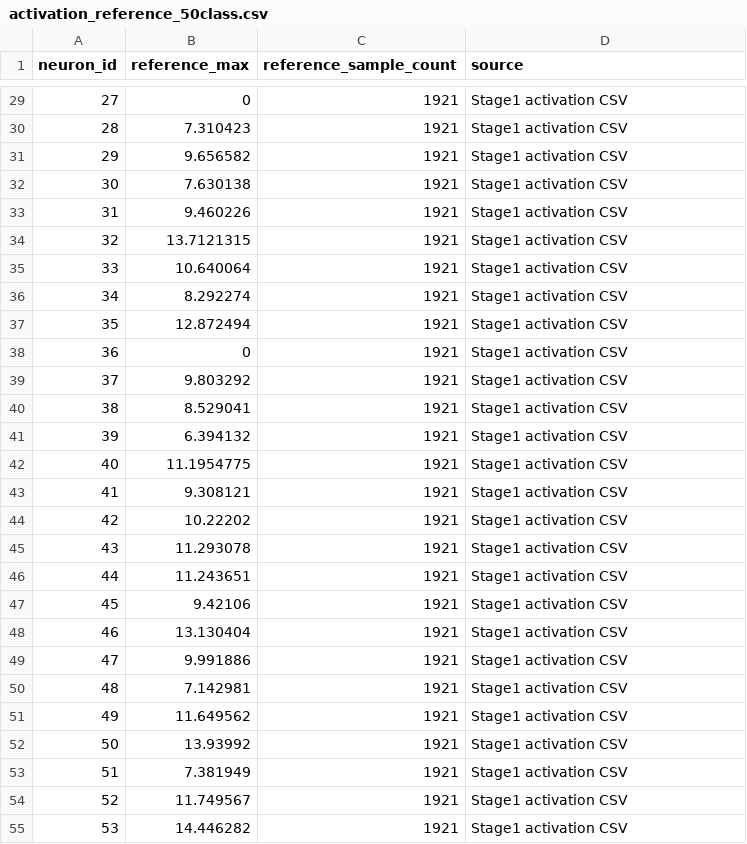
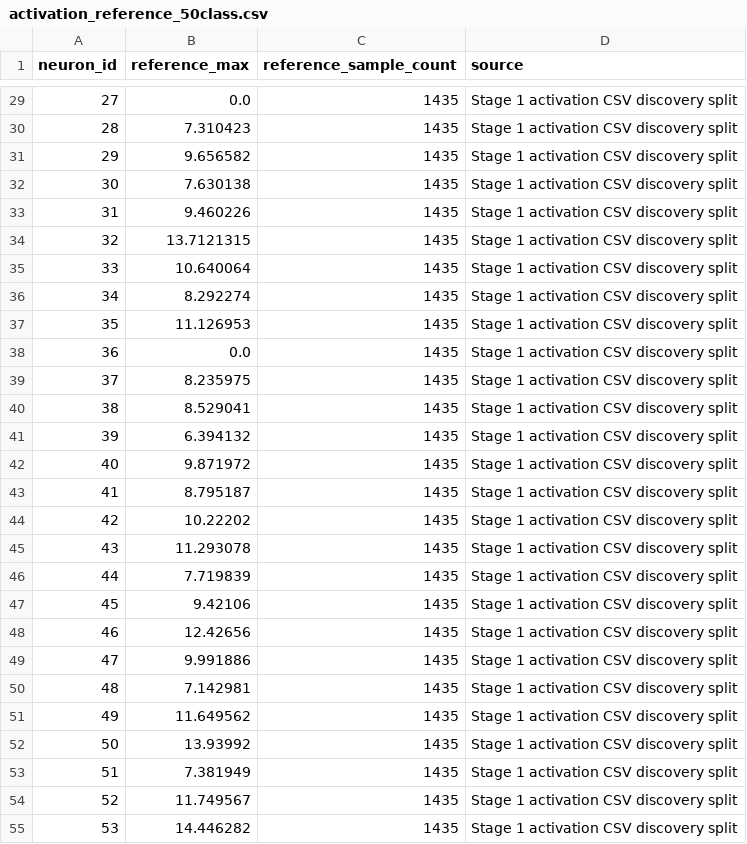
Before and after one commit to kastle-lab/Explaining-Adversarial-Attacks-on-CNNs, a CSV file: activation_reference_50class.csv, drawn as a sheet; only a part is shown, gaps mark what is left out; the diff covers the shown part only.

Commit message:
Add scene association activation rates

```diff
--- a/activation_reference_50class.csv
+++ b/activation_reference_50class.csv
@@ -29,27 +29,27 @@ neuron_id,reference_max,reference_sample_count,source
-27,0,1921,Stage1 activation CSV
-28,7.310423,1921,Stage1 activation CSV
-29,9.656582,1921,Stage1 activation CSV
-30,7.630138,1921,Stage1 activation CSV
-31,9.460226,1921,Stage1 activation CSV
-32,13.7121315,1921,Stage1 activation CSV
-33,10.640064,1921,Stage1 activation CSV
-34,8.292274,1921,Stage1 activation CSV
-35,12.872494,1921,Stage1 activation CSV
-36,0,1921,Stage1 activation CSV
-37,9.803292,1921,Stage1 activation CSV
-38,8.529041,1921,Stage1 activation CSV
-39,6.394132,1921,Stage1 activation CSV
-40,11.1954775,1921,Stage1 activation CSV
-41,9.308121,1921,Stage1 activation CSV
-42,10.22202,1921,Stage1 activation CSV
-43,11.293078,1921,Stage1 activation CSV
-44,11.243651,1921,Stage1 activation CSV
-45,9.42106,1921,Stage1 activation CSV
-46,13.130404,1921,Stage1 activation CSV
-47,9.991886,1921,Stage1 activation CSV
-48,7.142981,1921,Stage1 activation CSV
-49,11.649562,1921,Stage1 activation CSV
-50,13.93992,1921,Stage1 activation CSV
-51,7.381949,1921,Stage1 activation CSV
-52,11.749567,1921,Stage1 activation CSV
-53,14.446282,1921,Stage1 activation CSV
+27,0.0,1435,Stage 1 activation CSV discovery split
+28,7.310423,1435,Stage 1 activation CSV discovery split
+29,9.656582,1435,Stage 1 activation CSV discovery split
+30,7.630138,1435,Stage 1 activation CSV discovery split
+31,9.460226,1435,Stage 1 activation CSV discovery split
+32,13.7121315,1435,Stage 1 activation CSV discovery split
+33,10.640064,1435,Stage 1 activation CSV discovery split
+34,8.292274,1435,Stage 1 activation CSV discovery split
+35,11.126953,1435,Stage 1 activation CSV discovery split
+36,0.0,1435,Stage 1 activation CSV discovery split
+37,8.235975,1435,Stage 1 activation CSV discovery split
+38,8.529041,1435,Stage 1 activation CSV discovery split
+39,6.394132,1435,Stage 1 activation CSV discovery split
+40,9.871972,1435,Stage 1 activation CSV discovery split
+41,8.795187,1435,Stage 1 activation CSV discovery split
+42,10.22202,1435,Stage 1 activation CSV discovery split
+43,11.293078,1435,Stage 1 activation CSV discovery split
+44,7.719839,1435,Stage 1 activation CSV discovery split
+45,9.42106,1435,Stage 1 activation CSV discovery split
+46,12.42656,1435,Stage 1 activation CSV discovery split
+47,9.991886,1435,Stage 1 activation CSV discovery split
+48,7.142981,1435,Stage 1 activation CSV discovery split
+49,11.649562,1435,Stage 1 activation CSV discovery split
+50,13.93992,1435,Stage 1 activation CSV discovery split
+51,7.381949,1435,Stage 1 activation CSV discovery split
+52,11.749567,1435,Stage 1 activation CSV discovery split
+53,14.446282,1435,Stage 1 activation CSV discovery split
```
Also changed, not shown: 84 edited cells elsewhere in this file, activation_scene_associations_50class.csv, positive_images_50class.csv, 11 other files.
